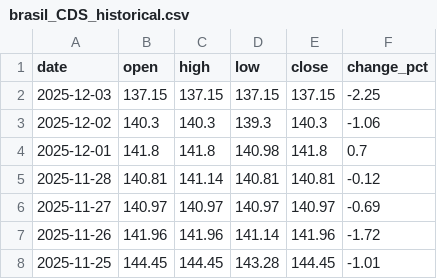
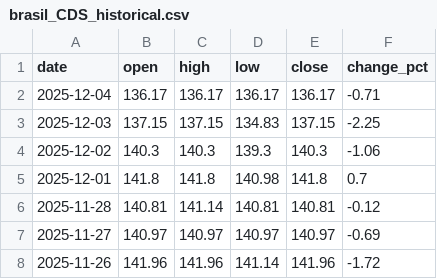
Before and after one commit to ideiasfactory/brazillian_cds_datafeeder_v2, a CSV file: data/brasil_CDS_historical.csv, drawn as a sheet; only a part is shown; the shorter side is filled out with more unchanged rows.

```diff
--- a/data/brasil_CDS_historical.csv
+++ b/data/brasil_CDS_historical.csv
@@ -1,3 +1,4 @@
 date,open,high,low,close,change_pct
-2025-12-03,137.15,137.15,137.15,137.15,-2.25
+2025-12-04,136.17,136.17,136.17,136.17,-0.71
+2025-12-03,137.15,137.15,134.83,137.15,-2.25
 2025-12-02,140.3,140.3,139.3,140.3,-1.06
```
